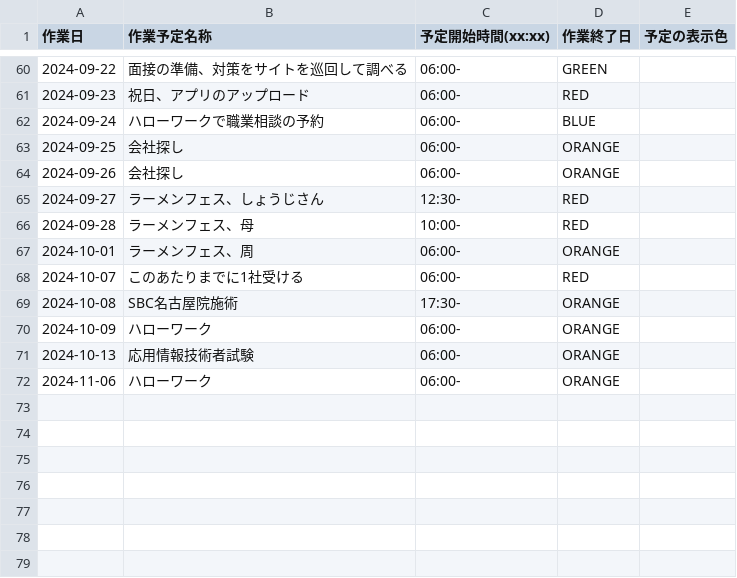
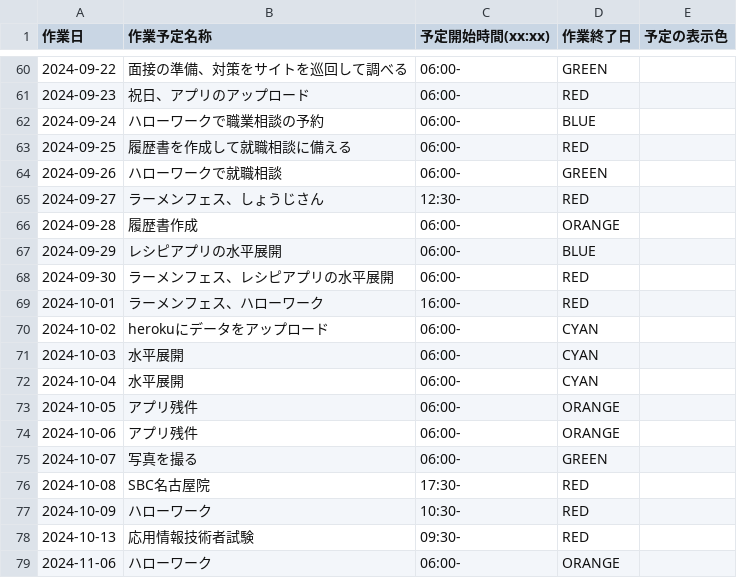
Before and after one commit to tripicana277/MyCalendar, a CSV file: Item.csv, drawn as a sheet; only a part is shown, gaps mark what is left out.

```diff
--- a/Item.csv
+++ b/Item.csv
@@ -62,11 +62,18 @@
 2024-09-24,ハローワークで職業相談の予約,06:00-,BLUE
-2024-09-25,会社探し,06:00-,ORANGE
-2024-09-26,会社探し,06:00-,ORANGE
+2024-09-25,履歴書を作成して就職相談に備える,06:00-,RED
+2024-09-26,ハローワークで就職相談,06:00-,GREEN
 2024-09-27,ラーメンフェス、しょうじさん,12:30-,RED
-2024-09-28,ラーメンフェス、母,10:00-,RED
-2024-10-01,ラーメンフェス、周,06:00-,ORANGE
-2024-10-07,このあたりまでに1社受ける,06:00-,RED
-2024-10-08,SBC名古屋院施術,17:30-,ORANGE
-2024-10-09,ハローワーク,06:00-,ORANGE
-2024-10-13,応用情報技術者試験,06:00-,ORANGE
+2024-09-28,履歴書作成,06:00-,ORANGE
+2024-09-29,レシピアプリの水平展開,06:00-,BLUE
+2024-09-30,ラーメンフェス、レシピアプリの水平展開,06:00-,RED
+2024-10-01,ラーメンフェス、ハローワーク,16:00-,RED
+2024-10-02,herokuにデータをアップロード,06:00-,CYAN
+2024-10-03,水平展開,06:00-,CYAN
+2024-10-04,水平展開,06:00-,CYAN
+2024-10-05,アプリ残件,06:00-,ORANGE
+2024-10-06,アプリ残件,06:00-,ORANGE
+2024-10-07,写真を撮る,06:00-,GREEN
+2024-10-08,SBC名古屋院,17:30-,RED
+2024-10-09,ハローワーク,10:30-,RED
+2024-10-13,応用情報技術者試験,09:30-,RED
 2024-11-06,ハローワーク,06:00-,ORANGE
```
Also changed, not shown: 8 other files.
